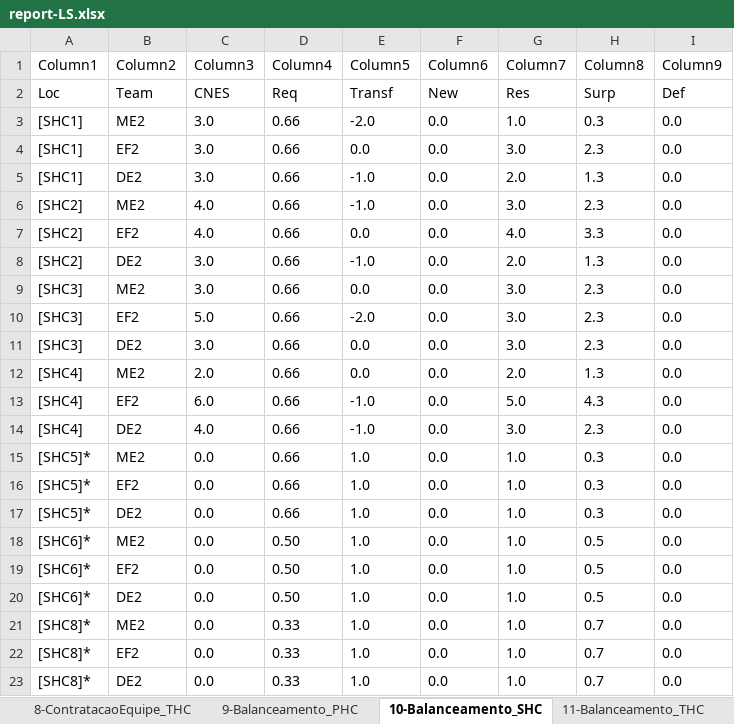
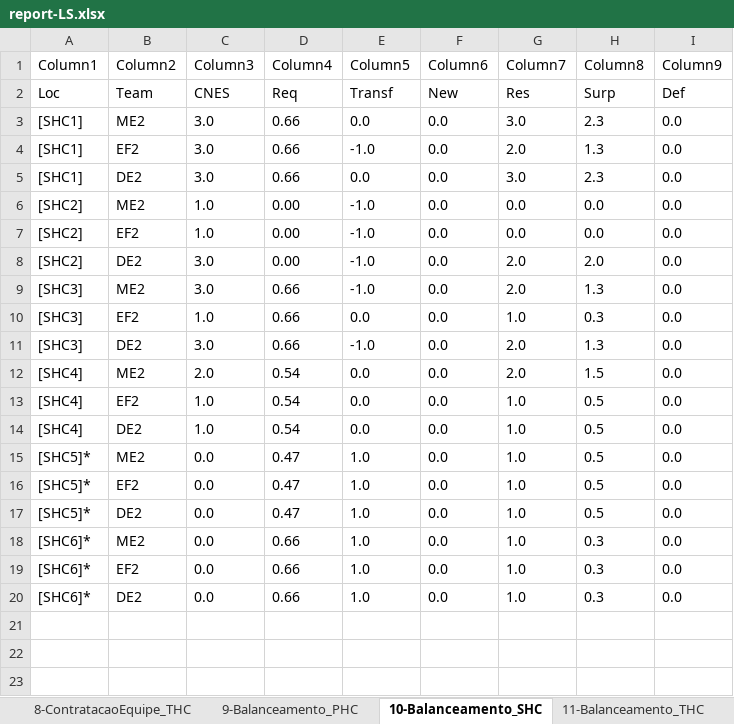
Before and after one commit to joaoflavioufmg/aps, an Excel workbook: result/LS/report-LS.xlsx, sheet 10-Balanceamento_SHC, drawn as a sheet; values as stored, in another font and other column widths than the file's, no borders; table styles not drawn; removed rows and columns are numbered as before the commit, all else as after; the diff names each change by its address in the sheet, - before the commit and + after, or states it on an @@ line.

```diff
--- a/result/LS/report-LS.xlsx (sheet 10-Balanceamento_SHC)
+++ b/result/LS/report-LS.xlsx (sheet 10-Balanceamento_SHC)
-row 3: [SHC1] | ME2 | 3.0 | 0.66 | -2.0 | 0.0 | 1.0 | 0.3 | 0.0
-B3 (Column2): EF2
+B3 (Column2): ME2
-B4 (Column2): DE2
+B4 (Column2): EF2
+row 5: [SHC1] | DE2 | 3.0 | 0.66 | 0.0 | 0.0 | 3.0 | 2.3 | 0.0
-C6:C7 (Column3): 4.0
+C6:C7 (Column3): 1.0
-D6:D8 (Column4): 0.66
+D6:D8 (Column4): 0.00
-G6 (Column7): 3.0
+G6 (Column7): 0.0
-H6 (Column8): 2.3
+H6 (Column8): 0.0
-E7 (Column5): 0.0
+E7 (Column5): -1.0
-G7 (Column7): 4.0
+G7 (Column7): 0.0
-H7 (Column8): 3.3
+H7 (Column8): 0.0
-H8 (Column8): 1.3
+H8 (Column8): 2.0
-E9 (Column5): 0.0
+E9 (Column5): -1.0
-G9 (Column7): 3.0
+G9 (Column7): 2.0
-H9 (Column8): 2.3
+H9 (Column8): 1.3
-C10 (Column3): 5.0
+C10 (Column3): 1.0
-E10 (Column5): -2.0
+E10 (Column5): 0.0
-G10 (Column7): 3.0
+G10 (Column7): 1.0
-H10 (Column8): 2.3
+H10 (Column8): 0.3
-E11 (Column5): 0.0
+E11 (Column5): -1.0
-G11 (Column7): 3.0
+G11 (Column7): 2.0
-H11 (Column8): 2.3
+H11 (Column8): 1.3
-D12:D14 (Column4): 0.66
+D12:D14 (Column4): 0.54
-H12 (Column8): 1.3
+H12 (Column8): 1.5
-C13 (Column3): 6.0
+C13 (Column3): 1.0
-E13:E14 (Column5): -1.0
+E13:E14 (Column5): 0.0
-G13 (Column7): 5.0
+G13 (Column7): 1.0
-H13 (Column8): 4.3
+H13 (Column8): 0.5
-C14 (Column3): 4.0
+C14 (Column3): 1.0
-G14 (Column7): 3.0
+G14 (Column7): 1.0
-H14 (Column8): 2.3
+H14 (Column8): 0.5
-D15:D17 (Column4): 0.66
+D15:D17 (Column4): 0.47
-H15:H17 (Column8): 0.3
+H15:H17 (Column8): 0.5
-D18:D20 (Column4): 0.50
+D18:D20 (Column4): 0.66
-H18:H20 (Column8): 0.5
+H18:H20 (Column8): 0.3
-row 21: [SHC8]* | ME2 | 0.0 | 0.33 | 1.0 | 0.0 | 1.0 | 0.7 | 0.0
-row 22: [SHC8]* | EF2 | 0.0 | 0.33 | 1.0 | 0.0 | 1.0 | 0.7 | 0.0
-row 23: [SHC8]* | DE2 | 0.0 | 0.33 | 1.0 | 0.0 | 1.0 | 0.7 | 0.0
```
Also changed, not shown: sheet 12-Fluxo_RegCensitaria, sheet 13-Fluxo_PHC, sheet 14-Fluxo_SHC, sheet 9-Balanceamento_PHC, sheet 15-Fluxo_THC, sheet 3-RealocacaoEquipe_PHC, 10 more sheets, hidden cells, 41 other files.
